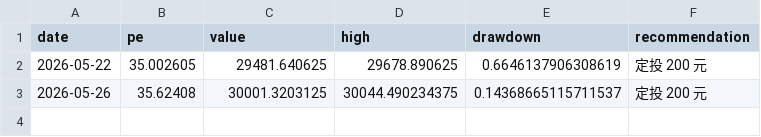
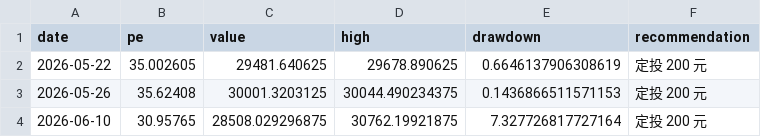
Before and after one commit to ilses1/NDX_strategy, a CSV file: data/nasdaq_history_yf.csv, drawn as a sheet.

Commit message:
fix(main): update VIX symbol to VIXY and adjust related output messages
Changed the VIX ticker symbol from "^VIX" to "VIXY" in main.py. Updated the alert message and console output to reflect this change. Additionally, updated the max_value in state_yf.json and added a new historical record in nasdaq_history_yf.csv. Updated logs to include the latest strategy execution details.

```diff
--- a/data/nasdaq_history_yf.csv
+++ b/data/nasdaq_history_yf.csv
@@ -2,2 +2,3 @@ date,pe,value,high,drawdown,recommendation
 2026-05-22,35.002605,29481.640625,29678.890625,0.6646137906308619,定投 200 元
-2026-05-26,35.62408,30001.3203125,30044.490234375,0.14368665115711537,定投 200 元
+2026-05-26,35.62408,30001.3203125,30044.490234375,0.1436866511571153,定投 200 元
+2026-06-10,30.95765,28508.029296875,30762.19921875,7.327726817727164,定投 200 元
```
Also changed, not shown: 4 other files.
